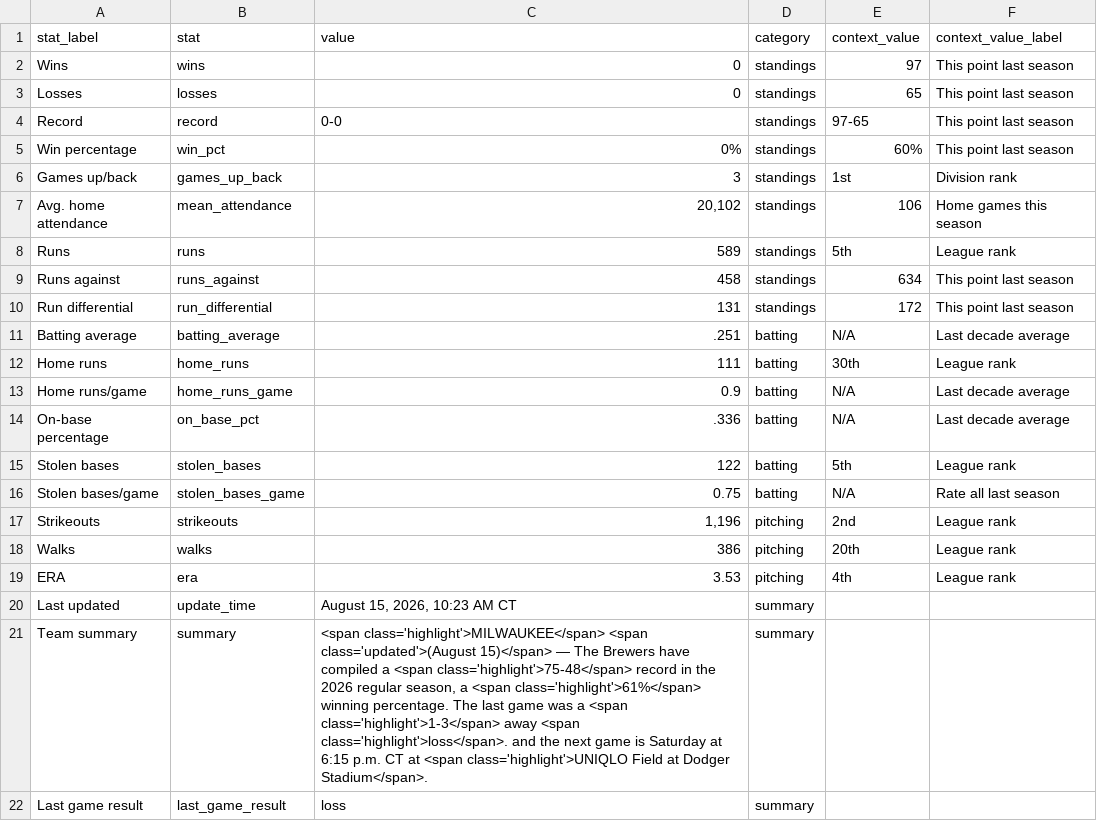
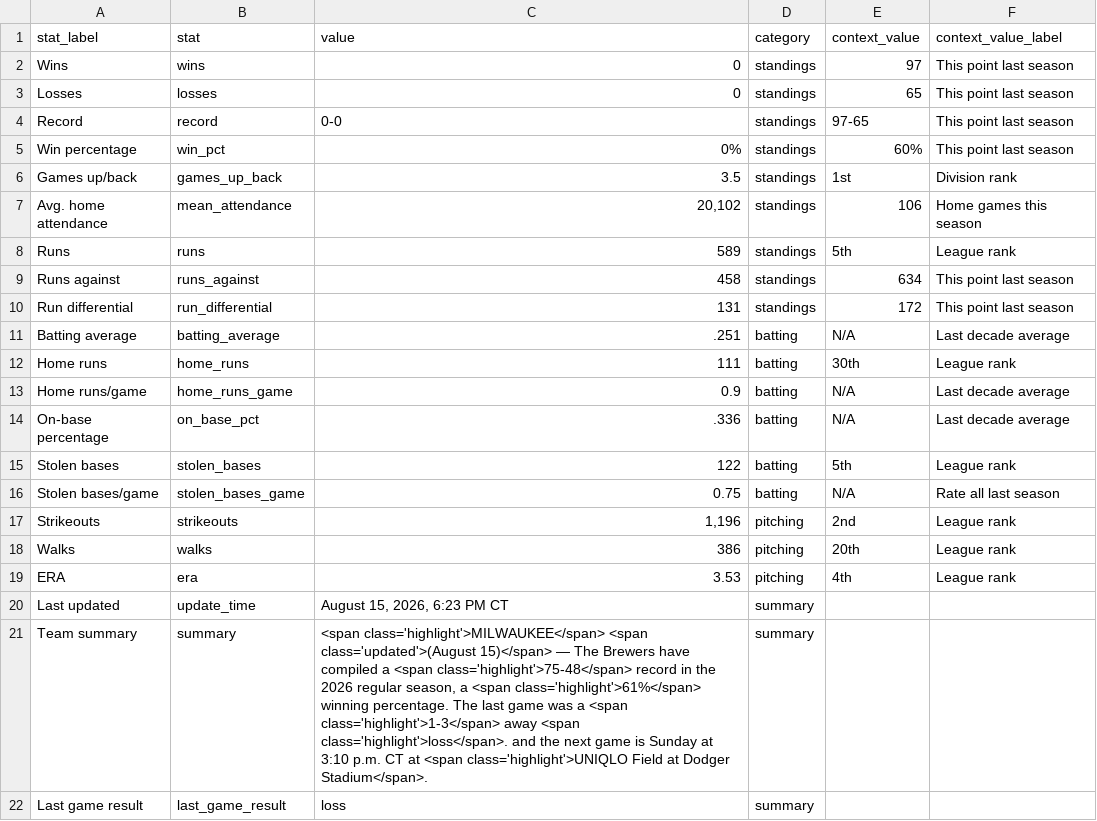
Before and after one commit to twallac10/mkebrewers-bot, a CSV file: data/standings/season_summary_latest.csv, drawn as a sheet.

```diff
--- a/data/standings/season_summary_latest.csv
+++ b/data/standings/season_summary_latest.csv
@@ -5,3 +5,3 @@ Record,record,0-0,standings,97-65,This point last season
 Win percentage,win_pct,0%,standings,60%,This point last season
-Games up/back,games_up_back,3,standings,1st,Division rank
+Games up/back,games_up_back,3.5,standings,1st,Division rank
 Avg. home attendance,mean_attendance,"20,102",standings,106,Home games this season
@@ -19,4 +19,4 @@ Walks,walks,386,pitching,20th,League rank
 ERA,era,3.53,pitching,4th,League rank
-Last updated,update_time,"August 15, 2026, 10:23 AM CT",summary,,
-Team summary,summary,"<span class='highlight'>MILWAUKEE</span> <span class='updated'>(August 15)</span> — The Brewers have compiled a <span class='highlight'>75-48</span> record in the 2026 regular season, a <span class='highlight'>61%</span> winning percentage.  The last game was a <span class='highlight'>1-3</span> away <span class='highlight'>loss</span>. and the next game is Saturday at 6:15 p.m. CT at <span class='highlight'>UNIQLO Field at Dodger Stadium</span>.",summary,,
+Last updated,update_time,"August 15, 2026, 6:23 PM CT",summary,,
+Team summary,summary,"<span class='highlight'>MILWAUKEE</span> <span class='updated'>(August 15)</span> — The Brewers have compiled a <span class='highlight'>75-48</span> record in the 2026 regular season, a <span class='highlight'>61%</span> winning percentage.  The last game was a <span class='highlight'>1-3</span> away <span class='highlight'>loss</span>. and the next game is Sunday at 3:10 p.m. CT at <span class='highlight'>UNIQLO Field at Dodger Stadium</span>.",summary,,
 Last game result,last_game_result,loss,summary,,
```
Also changed, not shown: data/roster/brewers_roster_current.csv, data/roster/brewers_transactions_current.csv, 24 other files.
